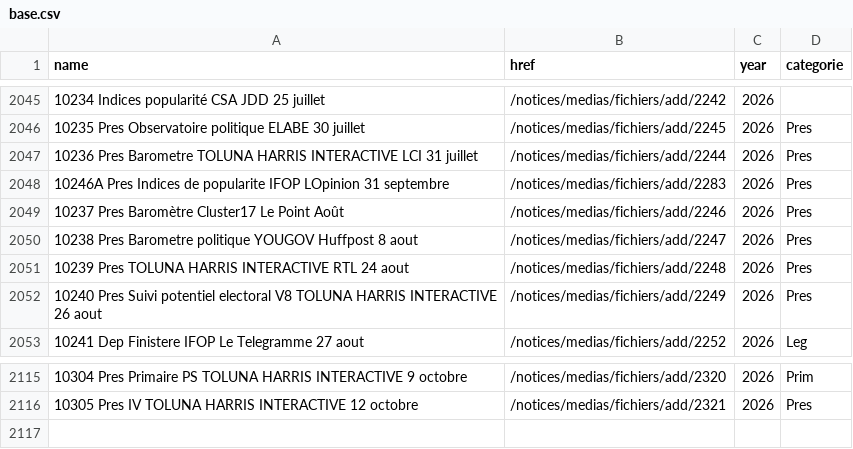
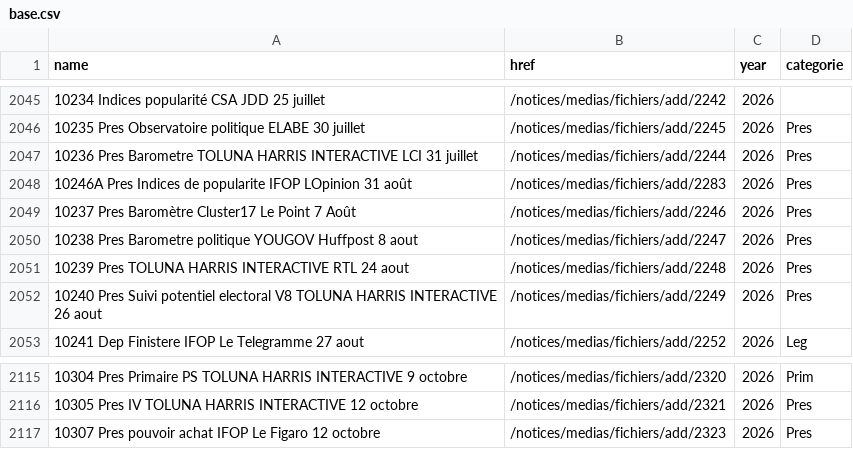
Before and after one commit to MieuxVoter/sondages-commission-index, a CSV file: base.csv, drawn as a sheet; only a part is shown, gaps mark what is left out.

```diff
--- a/base.csv
+++ b/base.csv
@@ -2047,4 +2047,4 @@ name,href,year,categorie
 10236 Pres Barometre TOLUNA HARRIS INTERACTIVE LCI 31 juillet,/notices/medias/fichiers/add/2244,2026,Pres
-10246A Pres Indices de popularite IFOP LOpinion 31 septembre,/notices/medias/fichiers/add/2283,2026,Pres
-10237 Pres Baromètre Cluster17 Le Point Août,/notices/medias/fichiers/add/2246,2026,Pres
+10246A Pres Indices de popularite IFOP LOpinion 31 août,/notices/medias/fichiers/add/2283,2026,Pres
+10237 Pres Baromètre Cluster17 Le Point 7 Août,/notices/medias/fichiers/add/2246,2026,Pres
 10238 Pres Barometre politique YOUGOV Huffpost 8 aout,/notices/medias/fichiers/add/2247,2026,Pres
@@ -2116 +2116,2 @@ name,href,year,categorie
 10305 Pres IV TOLUNA HARRIS INTERACTIVE 12 octobre,/notices/medias/fichiers/add/2321,2026,Pres
+10307 Pres pouvoir achat IFOP Le Figaro 12 octobre,/notices/medias/fichiers/add/2323,2026,Pres
```
Also changed, not shown: files.csv, 2 other files.
